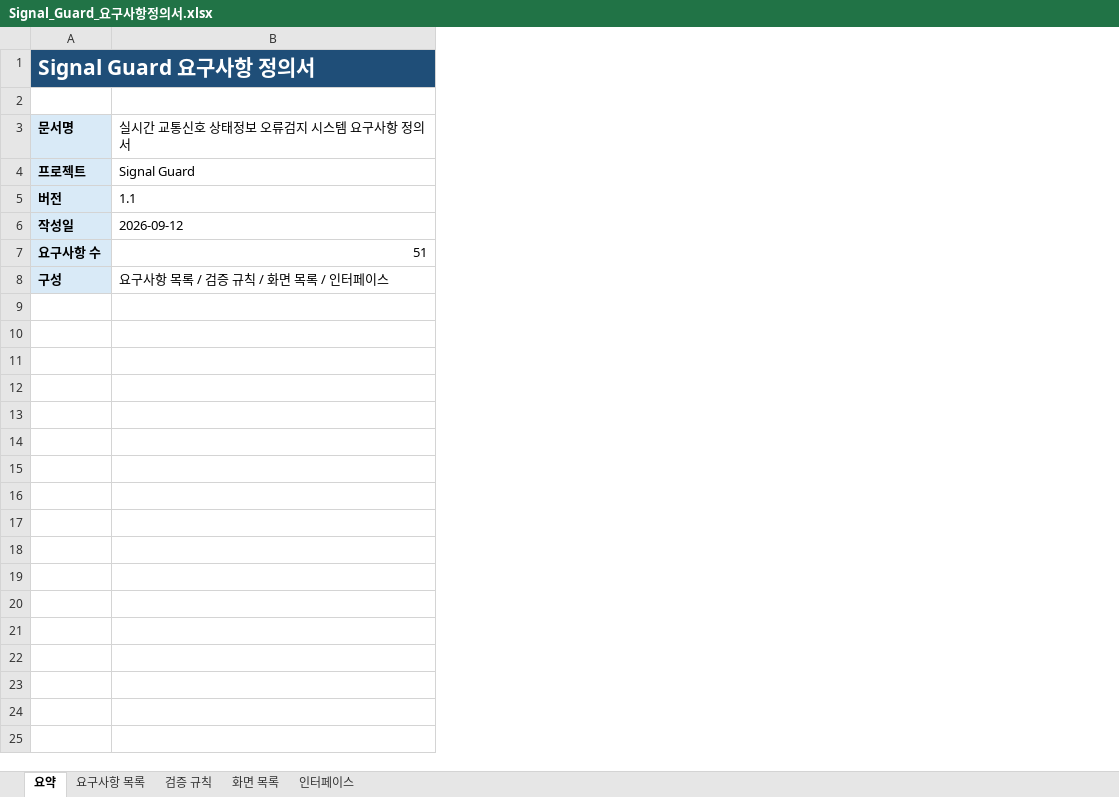
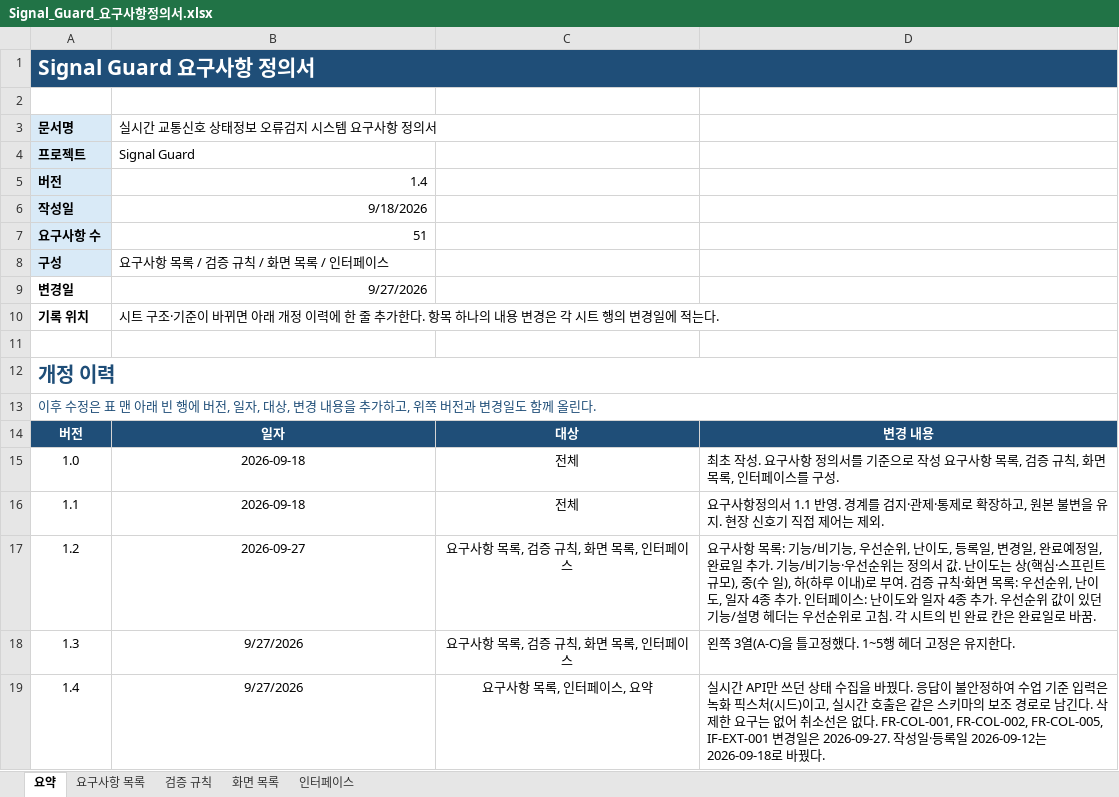
Before and after one commit to gigyeonghyoeon/signal-guard, an Excel workbook: 분석/Signal_Guard_요구사항정의서.xlsx, sheet 요약, drawn as a sheet; values as stored, in another font and other column widths than the file's, no borders; the diff names each change by its address in the sheet, - before the commit and + after, or states it on an @@ line.

```diff
--- a/분석/Signal_Guard_요구사항정의서.xlsx (sheet 요약)
+++ b/분석/Signal_Guard_요구사항정의서.xlsx (sheet 요약)
+column C, empty
+column D, empty
-B5: 1.1
+B5: 1.4
-B6: 2026-09-12
+B6: 9/18/2026
+row 9: 변경일 | 9/27/2026
+row 10: 기록 위치 | 시트 구조·기준이 바뀌면 아래 개정 이력에 한 줄 추가한다. 항목 하나의 내용 변경은 각 시트 행의 변경일에 적는다.
+row 11: (empty)
+row 12: 개정 이력
+row 13: 이후 수정은 표 맨 아래 빈 행에 버전, 일자, 대상, 변경 내용을 추가하고, 위쪽 버전과 변경일도 함께 올린다.
+row 14: 버전 | 일자 | 대상 | 변경 내용
+row 15: 1.0 | 2026-09-18 | 전체 | 최초 작성. 요구사항 정의서를 기준으로 작성 요구사항 목록, 검증 규칙, 화면 목록, 인터페이스를 구성.
+row 16: 1.1 | 2026-09-18 | 전체 | 요구사항정의서 1.1 반영. 경계를 검지·관제·통제로 확장하고, 원본 불변을 유지. 현장 신호기 직접 제어는 제외.
+row 17: 1.2 | 2026-09-27 | 요구사항 목록, 검증 규칙, 화면 목록, 인터페이스 | 요구사항 목록: 기능/비기능, 우선순위, 난이도, 등록일, 변경일, 완료예정일, 완료일 추가. 기능/비기능·우선순위는 정의서 값. 난이도는 상(핵심·스프린트 규모), 중(수 일), 하(하루 이내)로 부여. 검증 규칙·화면 목록: 우선순위, 난이도, 일자 4종 추가. 인터페이스: 난이도와 일자 4종 추가. 우선순위 값이 있던 기능/설명 헤더는 우선순위로 고침. 각 시트의 빈 완료 칸은 완료일로 바꿈.
+row 18: 1.3 | 9/27/2026 | 요구사항 목록, 검증 규칙, 화면 목록, 인터페이스 | 왼쪽 3열(A-C)을 틀고정했다. 1~5행 헤더 고정은 유지한다.
+row 19: 1.4 | 9/27/2026 | 요구사항 목록, 인터페이스, 요약 | 실시간 API만 쓰던 상태 수집을 바꿨다. 응답이 불안정하여 수업 기준 입력은 녹화 픽스처(시드)이고, 실시간 호출은 같은 스키마의 보조 경로로 남긴다. 삭제한 요구는 없어 취소선은 없다. FR-COL-001, FR-COL-002, FR-COL-005, IF-EXT-001 변경일은 2026-09-27. 작성일·등록일 2026-09-12는 2026-09-18로 바꿨다.
```
Also changed, not shown: sheet 요구사항 목록, sheet 화면 목록, sheet 검증 규칙, sheet 인터페이스, 20 other files.
